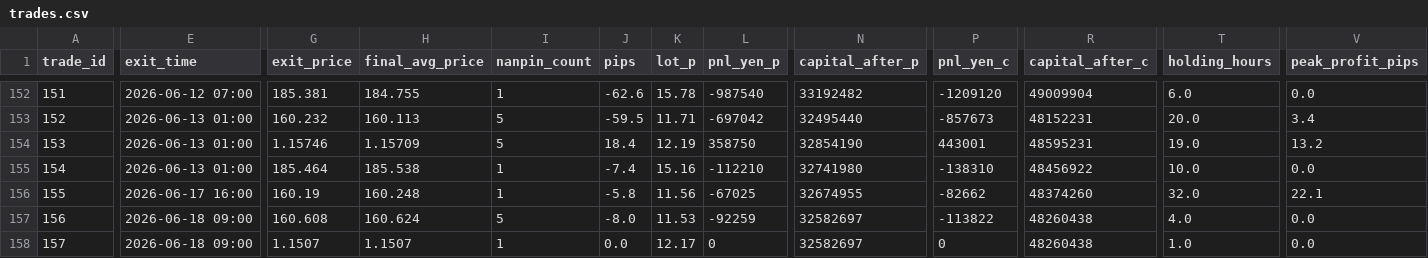
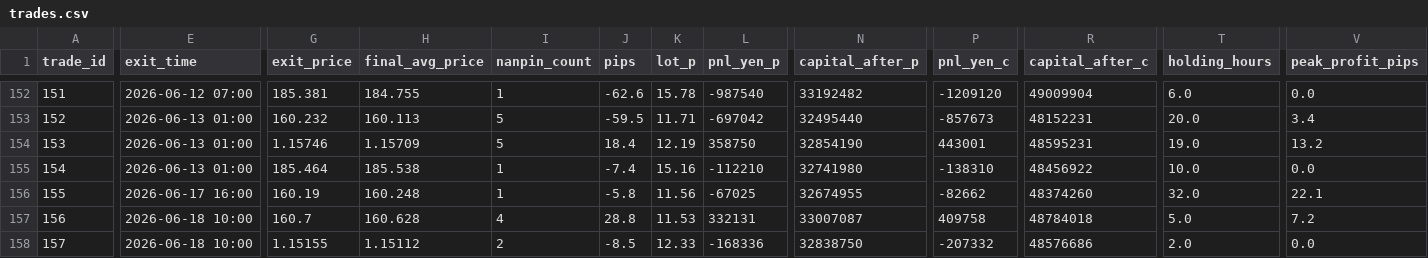
Before and after one commit to PJ-Baibain/pb-trade-log, a CSV file: trades.csv, drawn as a sheet; only a part is shown, gaps mark what is left out; the diff covers the shown part only; the diff names each change by its address in the sheet, - before the commit and + after, or states it on an @@ line.

```diff
--- a/trades.csv
+++ b/trades.csv
-E157:E158 (exit_time): 2026-06-18 09:00
+E157:E158 (exit_time): 2026-06-18 10:00
-G157 (exit_price): 160.608
+G157 (exit_price): 160.7
-H157 (final_avg_price): 160.624
+H157 (final_avg_price): 160.628
-I157 (nanpin_count): 5
+I157 (nanpin_count): 4
-J157 (pips): -8.0
+J157 (pips): 28.8
-L157 (pnl_yen_p): -92259
+L157 (pnl_yen_p): 332131
-N157 (capital_after_p): 32582697
+N157 (capital_after_p): 33007087
-P157 (pnl_yen_c): -113822
+P157 (pnl_yen_c): 409758
-R157 (capital_after_c): 48260438
+R157 (capital_after_c): 48784018
-T157 (holding_hours): 4.0
+T157 (holding_hours): 5.0
-V157 (peak_profit_pips): 0.0
+V157 (peak_profit_pips): 7.2
-G158 (exit_price): 1.1507
+G158 (exit_price): 1.15155
-H158 (final_avg_price): 1.1507
+H158 (final_avg_price): 1.15112
-I158 (nanpin_count): 1
+I158 (nanpin_count): 2
-J158 (pips): 0.0
+J158 (pips): -8.5
-K158 (lot_p): 12.17
+K158 (lot_p): 12.33
-L158 (pnl_yen_p): 0
+L158 (pnl_yen_p): -168336
-N158 (capital_after_p): 32582697
+N158 (capital_after_p): 32838750
-P158 (pnl_yen_c): 0
+P158 (pnl_yen_c): -207332
-R158 (capital_after_c): 48260438
+R158 (capital_after_c): 48576686
-T158 (holding_hours): 1.0
+T158 (holding_hours): 2.0
```
Also changed, not shown: 4 edited cells elsewhere in this file, equity.csv, events.csv, 5 other files.
